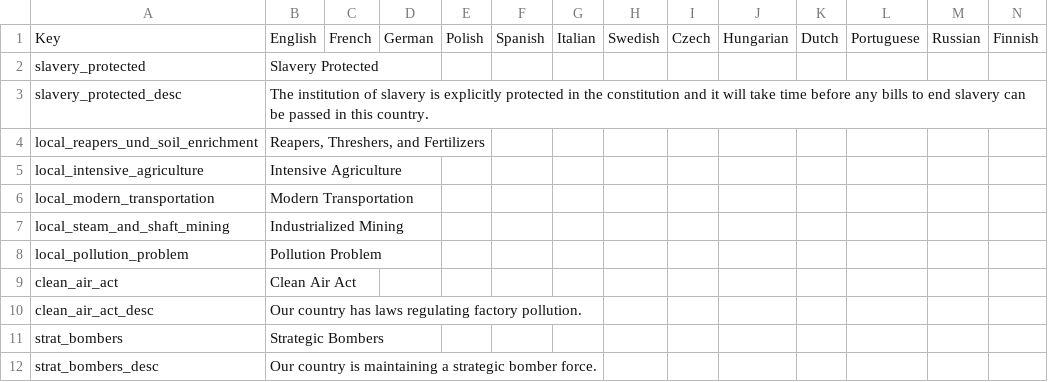
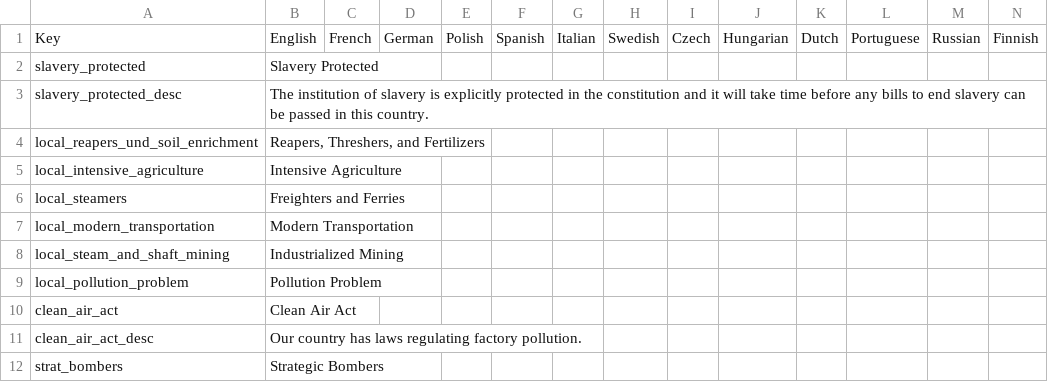
Before and after one commit to ujtcelvn/Ending_Extension_Mod, a CSV file: EEM/localisation/EEM_modifiers.csv, drawn as a sheet; only a part is shown; the shorter side is filled out with more unchanged rows.

```diff
--- a/EEM/localisation/EEM_modifiers.csv
+++ b/EEM/localisation/EEM_modifiers.csv
@@ -5,2 +5,3 @@ local_reapers_und_soil_enrichment;Reapers, Threshers, and Fertilizers;;;;;;;;;;;
 local_intensive_agriculture;Intensive Agriculture;;;;;;;;;;;;;
+local_steamers;Freighters and Ferries;;;;;;;;;;;;;
 local_modern_transportation;Modern Transportation;;;;;;;;;;;;;
```
Also changed, not shown: EEM/localisation/EEM_decisions.csv, EEM/localisation/EEM_events.csv, 16 other files.
